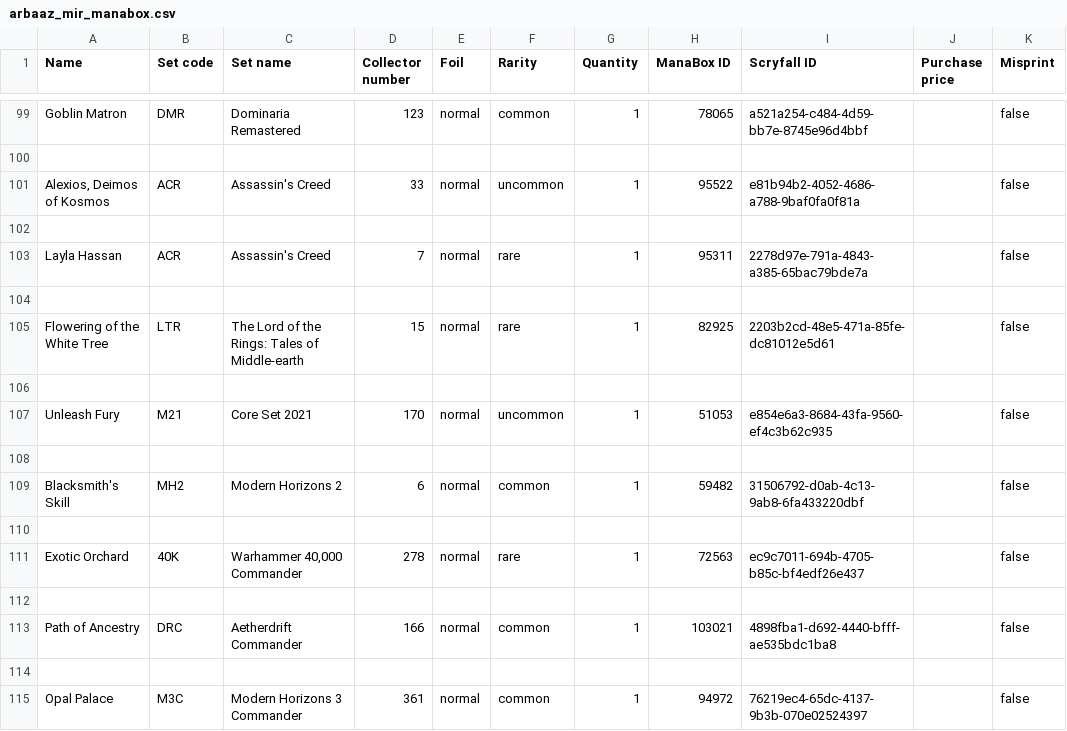
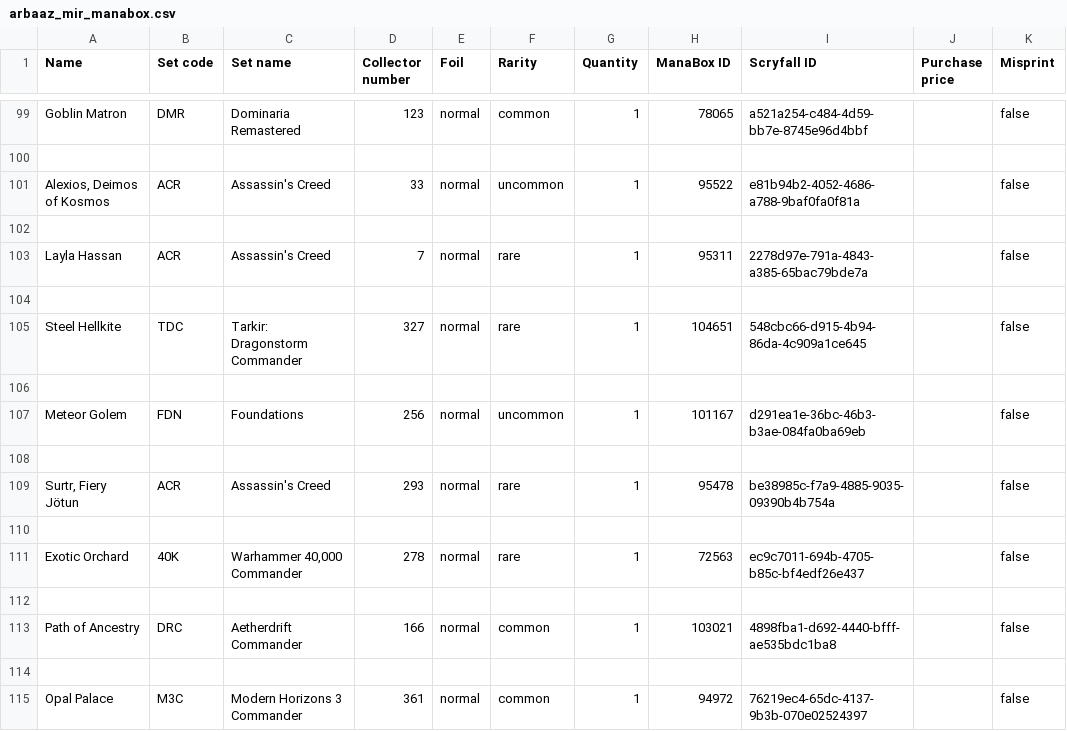
Before and after one commit to alejandrotoviedo14/deck-forge-grimorio, a CSV file: decks/arbaaz_mir_manabox.csv, drawn as a sheet; only a part is shown, gaps mark what is left out; the diff covers the shown part only; the diff names each change by its address in the sheet, - before the commit and + after, or states it on an @@ line.

```diff
--- a/decks/arbaaz_mir_manabox.csv
+++ b/decks/arbaaz_mir_manabox.csv
-A105 (Name): Flowering of the White Tree
+A105 (Name): Steel Hellkite
-B105 (Set code): LTR
+B105 (Set code): TDC
-C105 (Set name): The Lord of the Rings: Tales of Middle-earth
+C105 (Set name): Tarkir: Dragonstorm Commander
-D105 (Collector number): 15
+D105 (Collector number): 327
-H105 (ManaBox ID): 82925
+H105 (ManaBox ID): 104651
-I105 (Scryfall ID): 2203b2cd-48e5-471a-85fe-dc81012e5d61
+I105 (Scryfall ID): 548cbc66-d915-4b94-86da-4c909a1ce645
-A107 (Name): Unleash Fury
+A107 (Name): Meteor Golem
-B107 (Set code): M21
+B107 (Set code): FDN
-C107 (Set name): Core Set 2021
+C107 (Set name): Foundations
-D107 (Collector number): 170
+D107 (Collector number): 256
-H107 (ManaBox ID): 51053
+H107 (ManaBox ID): 101167
-I107 (Scryfall ID): e854e6a3-8684-43fa-9560-ef4c3b62c935
+I107 (Scryfall ID): d291ea1e-36bc-46b3-b3ae-084fa0ba69eb
-A109 (Name): Blacksmith's Skill
+A109 (Name): Surtr, Fiery Jötun
-B109 (Set code): MH2
+B109 (Set code): ACR
-C109 (Set name): Modern Horizons 2
+C109 (Set name): Assassin's Creed
-D109 (Collector number): 6
+D109 (Collector number): 293
-F109 (Rarity): common
+F109 (Rarity): rare
-H109 (ManaBox ID): 59482
+H109 (ManaBox ID): 95478
-I109 (Scryfall ID): 31506792-d0ab-4c13-9ab8-6fa433220dbf
+I109 (Scryfall ID): be38985c-f7a9-4885-9035-09390b4b754a
```
Also changed, not shown: 1 added row, 1 removed row and 25 edited cells elsewhere in this file, 7 other files.
